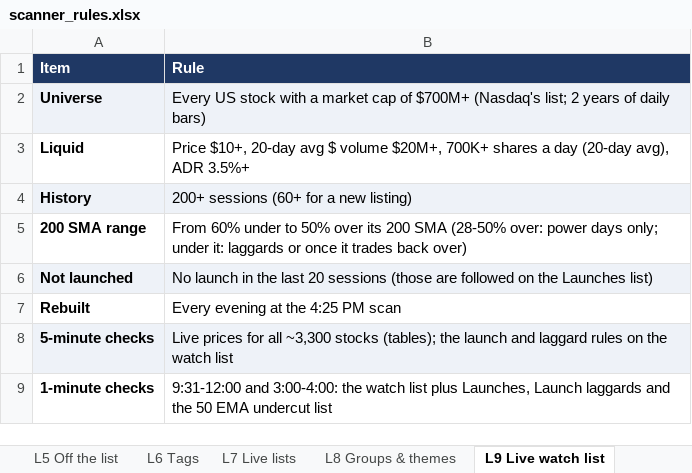
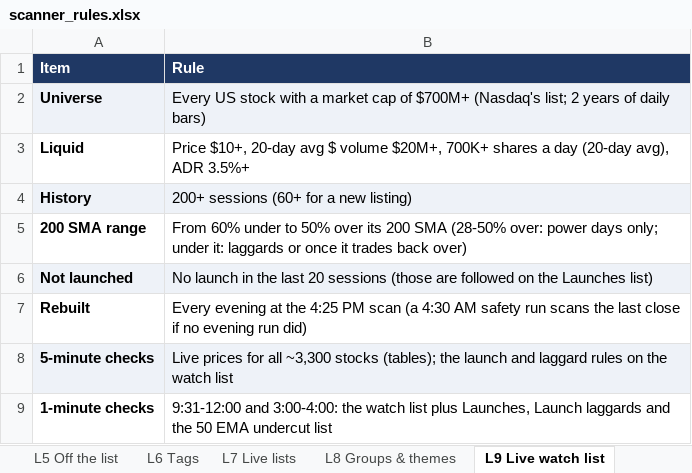
Before and after one commit to goattrader40-lgtm/radar-close-snapshots, an Excel workbook: rules/scanner_rules.xlsx, sheet L9 Live watch list, drawn as a sheet; values as stored, in another font and other column widths than the file's, no borders; the diff names each change by its address in the sheet, - before the commit and + after, or states it on an @@ line.

```diff
--- a/rules/scanner_rules.xlsx (sheet L9 Live watch list)
+++ b/rules/scanner_rules.xlsx (sheet L9 Live watch list)
-B7 (Rule): …PM scan
+B7 (Rule): …PM scan (a 4:30 AM safety run scans the last close if no evening run did)
```
Also changed, not shown: 3 other files.
